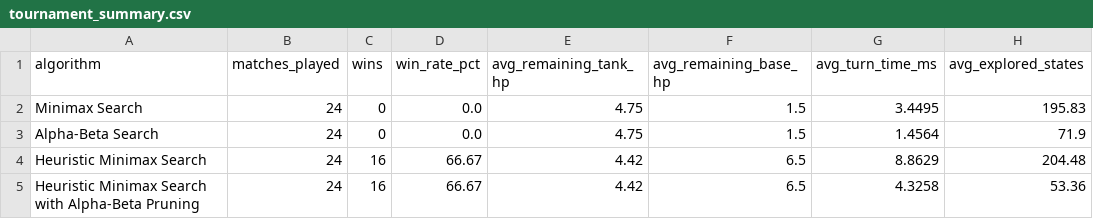
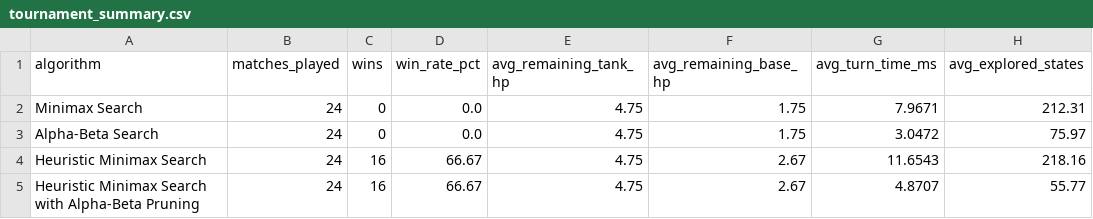
Before and after one commit to killkillton/AI_Finals, a CSV file: Task2/experiments/results/tournament_summary.csv, drawn as a sheet.

```diff
--- a/Task2/experiments/results/tournament_summary.csv
+++ b/Task2/experiments/results/tournament_summary.csv
@@ -1,5 +1,5 @@
 algorithm,matches_played,wins,win_rate_pct,avg_remaining_tank_hp,avg_remaining_base_hp,avg_turn_time_ms,avg_explored_states
-Minimax Search,24,0,0.0,4.75,1.5,3.4495,195.83
-Alpha-Beta Search,24,0,0.0,4.75,1.5,1.4564,71.9
-Heuristic Minimax Search,24,16,66.67,4.42,6.5,8.8629,204.48
-Heuristic Minimax Search with Alpha-Beta Pruning,24,16,66.67,4.42,6.5,4.3258,53.36
+Minimax Search,24,0,0.0,4.75,1.75,7.9671,212.31
+Alpha-Beta Search,24,0,0.0,4.75,1.75,3.0472,75.97
+Heuristic Minimax Search,24,16,66.67,4.75,2.67,11.6543,218.16
+Heuristic Minimax Search with Alpha-Beta Pruning,24,16,66.67,4.75,2.67,4.8707,55.77
```
Also changed, not shown: Task2/experiments/results/scenario_comparison_depth3.csv, Task2/experiments/results/search_performance_by_depth.csv, 16 other files.
